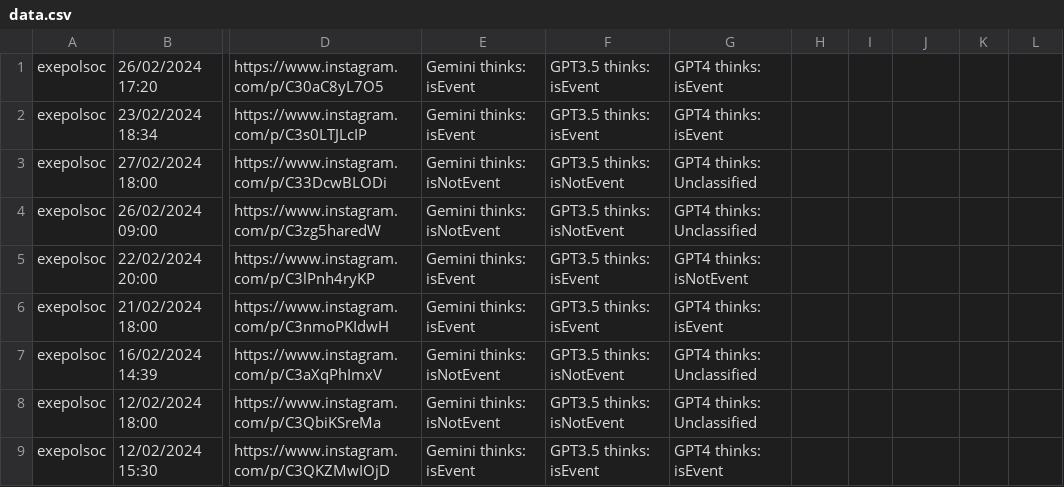
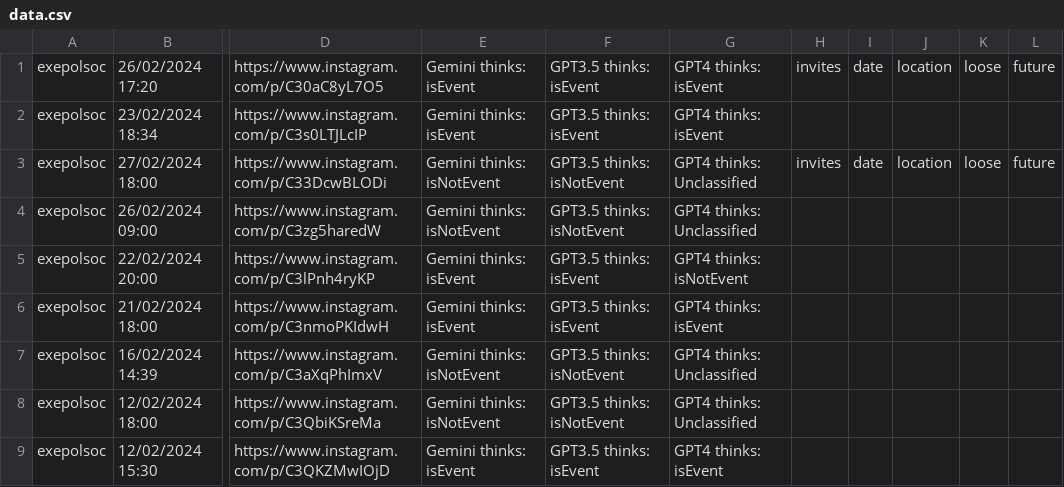
Before and after one commit to rlmsinclair/verify_events_gui, a CSV file: data.csv, drawn as a sheet; only a part is shown, gaps mark what is left out; the diff names each change by its address in the sheet, - before the commit and + after, or states it on an @@ line.

```diff
--- a/data.csv
+++ b/data.csv
-H1: (empty)
+H1: invites
-I1: (empty)
+I1: date
-J1: (empty)
+J1: location
-K1: (empty)
+K1: loose
-L1: (empty)
+L1: future
-H3: (empty)
+H3: invites
-I3: (empty)
+I3: date
-J3: (empty)
+J3: location
-K3: (empty)
+K3: loose
-L3: (empty)
+L3: future
```
Also changed, not shown: more_data_without_gpt4.csv, 3 other files.
